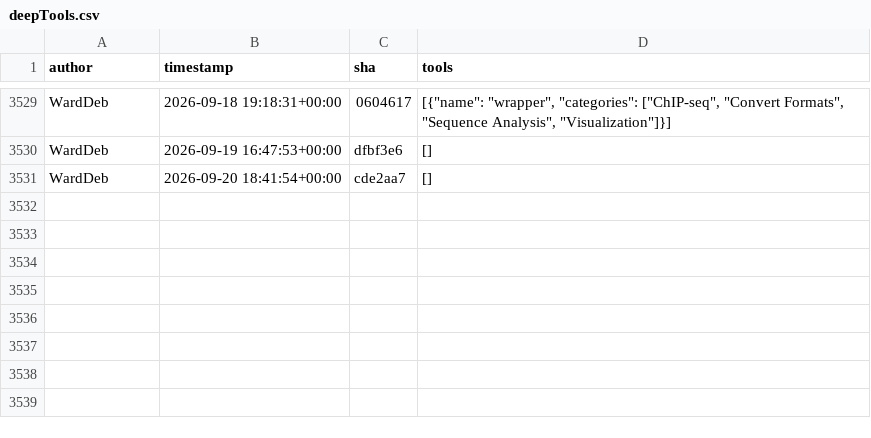
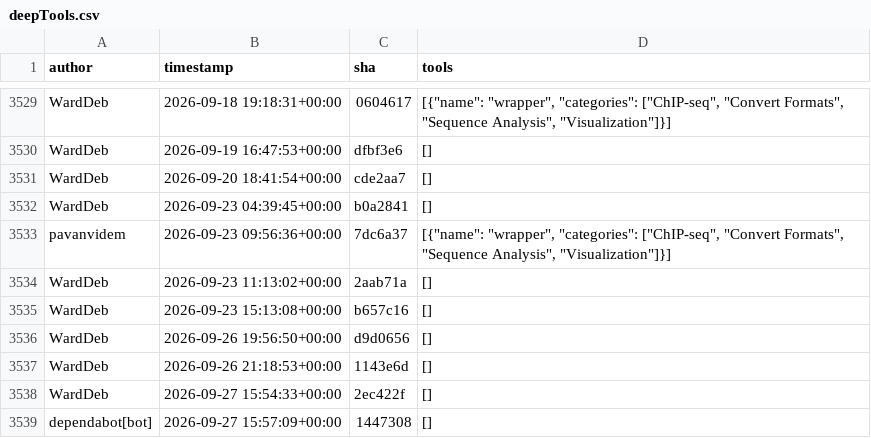
Before and after one commit to kostrykin/galaxy-community-activities, a CSV file: cache/repositories/deeptools/deepTools.csv, drawn as a sheet; only a part is shown, gaps mark what is left out.

```diff
--- a/cache/repositories/deeptools/deepTools.csv
+++ b/cache/repositories/deeptools/deepTools.csv
@@ -3531 +3531,9 @@
 "WardDeb","2026-09-20 18:41:54+00:00","cde2aa7","[]"
+"WardDeb","2026-09-23 04:39:45+00:00","b0a2841","[]"
+"pavanvidem","2026-09-23 09:56:36+00:00","7dc6a37","[{""name"": ""wrapper"", ""categories"": [""ChIP-seq"", ""Convert Formats"", ""Sequence Analysis"", ""Visualization""]}]"
+"WardDeb","2026-09-23 11:13:02+00:00","2aab71a","[]"
+"WardDeb","2026-09-23 15:13:08+00:00","b657c16","[]"
+"WardDeb","2026-09-26 19:56:50+00:00","d9d0656","[]"
+"WardDeb","2026-09-26 21:18:53+00:00","1143e6d","[]"
+"WardDeb","2026-09-27 15:54:33+00:00","2ec422f","[]"
+"dependabot[bot]","2026-09-27 15:57:09+00:00","1447308","[]"
```
Also changed, not shown: cache/repositories/RECETOX/galaxytools.csv, cache/repositories/bgruening/galaxytools.csv, 8 other files.
